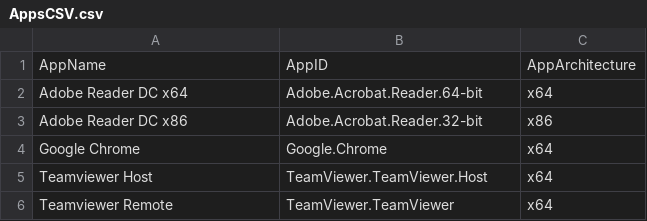
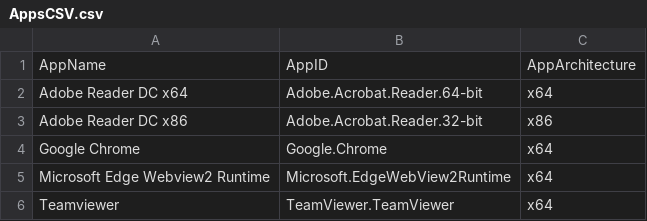
Before and after one commit to kaspersmjohansen/Microsoft-Intune, a CSV file: Apps/AppsCSV.csv, drawn as a sheet.

```diff
--- a/Apps/AppsCSV.csv
+++ b/Apps/AppsCSV.csv
@@ -4,3 +4,3 @@ Adobe Reader DC x86;Adobe.Acrobat.Reader.32-bit;x86
 Google Chrome;Google.Chrome;x64
-Teamviewer Host;TeamViewer.TeamViewer.Host;x64
-Teamviewer Remote;TeamViewer.TeamViewer;x64
+Microsoft Edge Webview2 Runtime;Microsoft.EdgeWebView2Runtime;x64
+Teamviewer;TeamViewer.TeamViewer;x64
```
Also changed, not shown: 56 other files.
